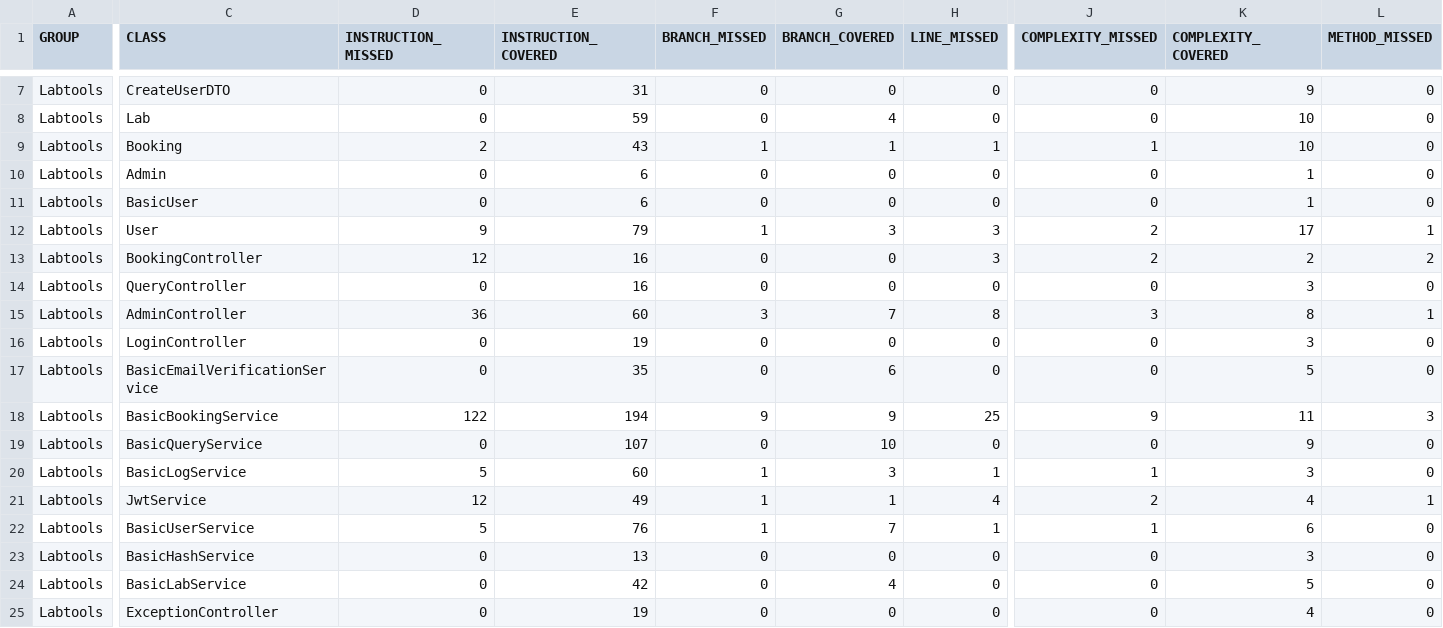
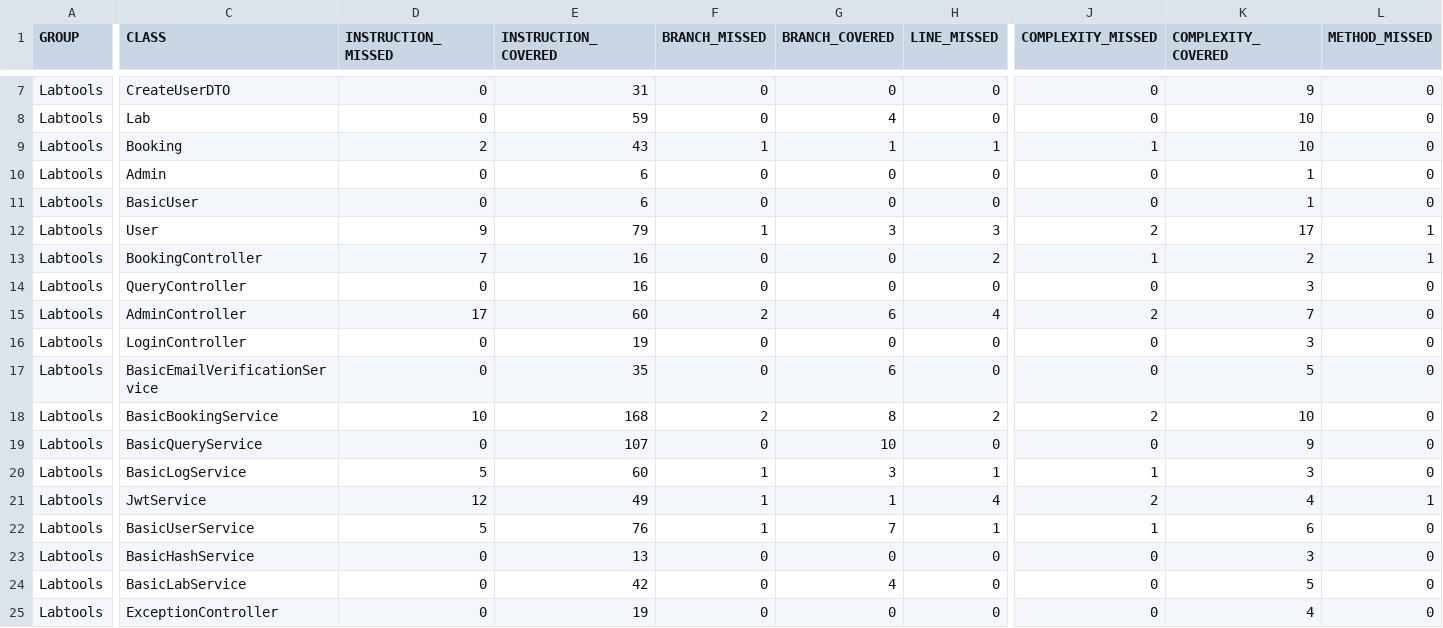
Before and after one commit to T-800-Squad/Skynet2.0Back, a CSV file: target/site/jacoco/jacoco.csv, drawn as a sheet; only a part is shown, gaps mark what is left out; the diff covers the shown part only; the diff names each change by its address in the sheet, - before the commit and + after, or states it on an @@ line.

```diff
--- a/target/site/jacoco/jacoco.csv
+++ b/target/site/jacoco/jacoco.csv
-D13 (INSTRUCTION_MISSED): 12
+D13 (INSTRUCTION_MISSED): 7
-H13 (LINE_MISSED): 3
+H13 (LINE_MISSED): 2
-J13 (COMPLEXITY_MISSED): 2
+J13 (COMPLEXITY_MISSED): 1
-L13 (METHOD_MISSED): 2
+L13 (METHOD_MISSED): 1
-D15 (INSTRUCTION_MISSED): 36
+D15 (INSTRUCTION_MISSED): 17
-F15 (BRANCH_MISSED): 3
+F15 (BRANCH_MISSED): 2
-G15 (BRANCH_COVERED): 7
+G15 (BRANCH_COVERED): 6
-H15 (LINE_MISSED): 8
+H15 (LINE_MISSED): 4
-J15 (COMPLEXITY_MISSED): 3
+J15 (COMPLEXITY_MISSED): 2
-K15 (COMPLEXITY_COVERED): 8
+K15 (COMPLEXITY_COVERED): 7
-L15 (METHOD_MISSED): 1
+L15 (METHOD_MISSED): 0
-D18 (INSTRUCTION_MISSED): 122
+D18 (INSTRUCTION_MISSED): 10
-E18 (INSTRUCTION_COVERED): 194
+E18 (INSTRUCTION_COVERED): 168
-F18 (BRANCH_MISSED): 9
+F18 (BRANCH_MISSED): 2
-G18 (BRANCH_COVERED): 9
+G18 (BRANCH_COVERED): 8
-H18 (LINE_MISSED): 25
+H18 (LINE_MISSED): 2
-J18 (COMPLEXITY_MISSED): 9
+J18 (COMPLEXITY_MISSED): 2
-K18 (COMPLEXITY_COVERED): 11
+K18 (COMPLEXITY_COVERED): 10
-L18 (METHOD_MISSED): 3
+L18 (METHOD_MISSED): 0
```
Also changed, not shown: 2 edited cells elsewhere in this file, 50 other files.
